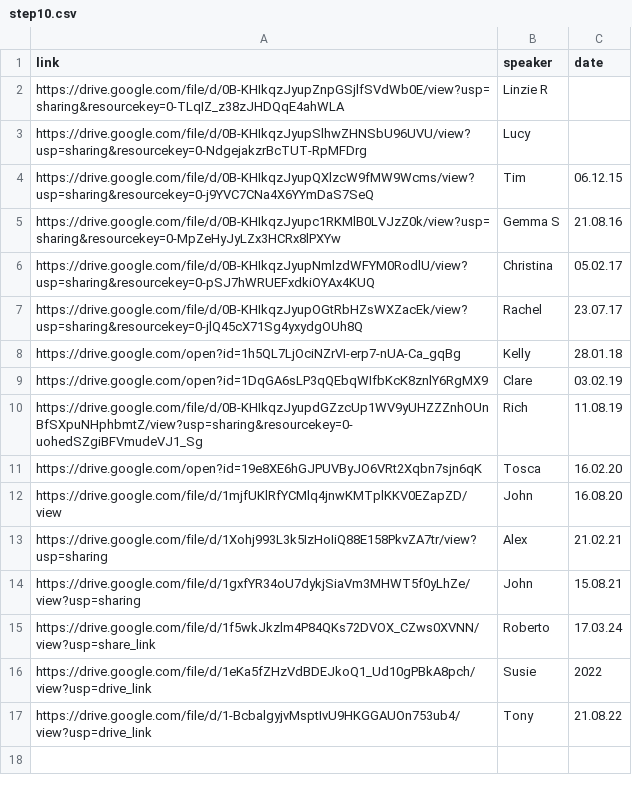
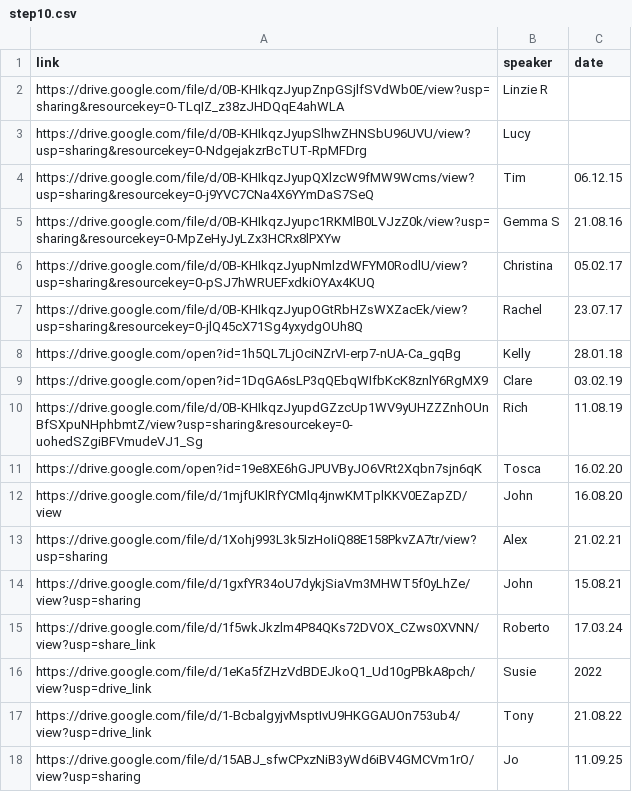
Before and after one commit to naeuston/naeuston.github.io, a CSV file: _data/shares/step10.csv, drawn as a sheet; the diff names each change by its address in the sheet, - before the commit and + after, or states it on an @@ line.

Commit message:
Update step10.csv

```diff
--- a/_data/shares/step10.csv
+++ b/_data/shares/step10.csv
+row 18: https://drive.google.com/file/d/15ABJ_sfwCPxzNiB3yWd6iBV4GMCVm1rO/view?usp=sharing | Jo | 11.09.25
```
